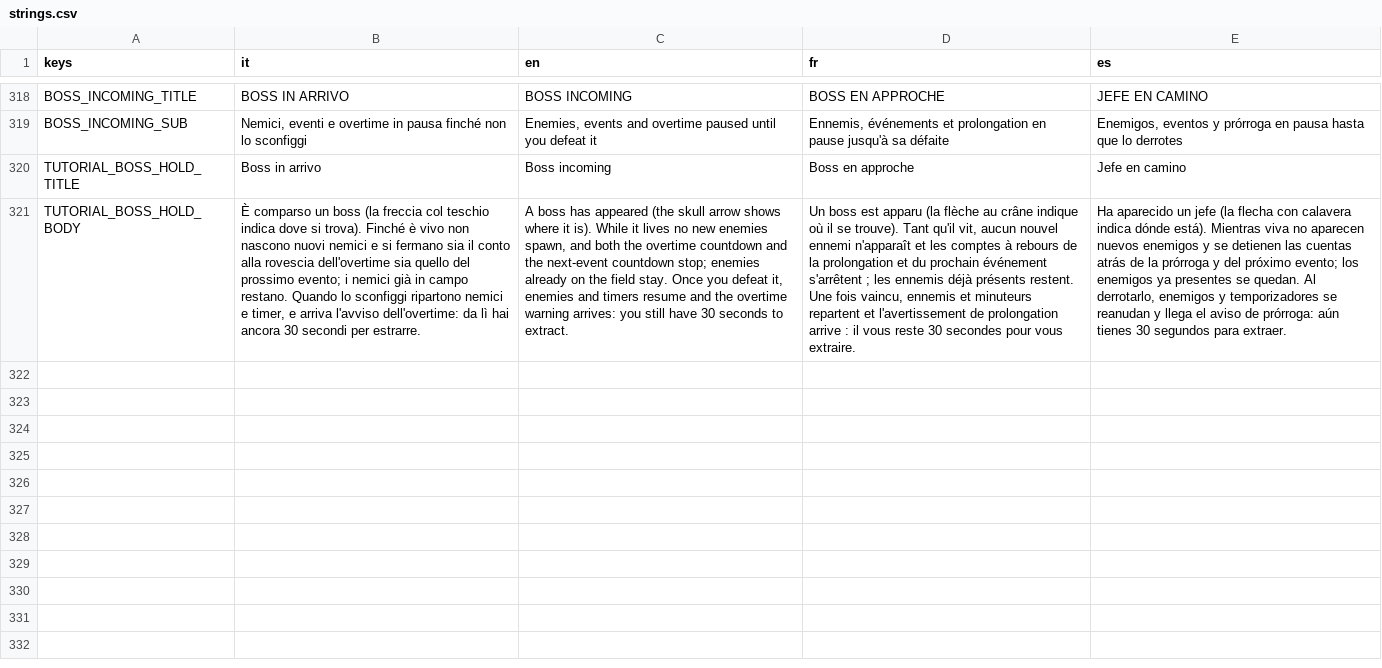
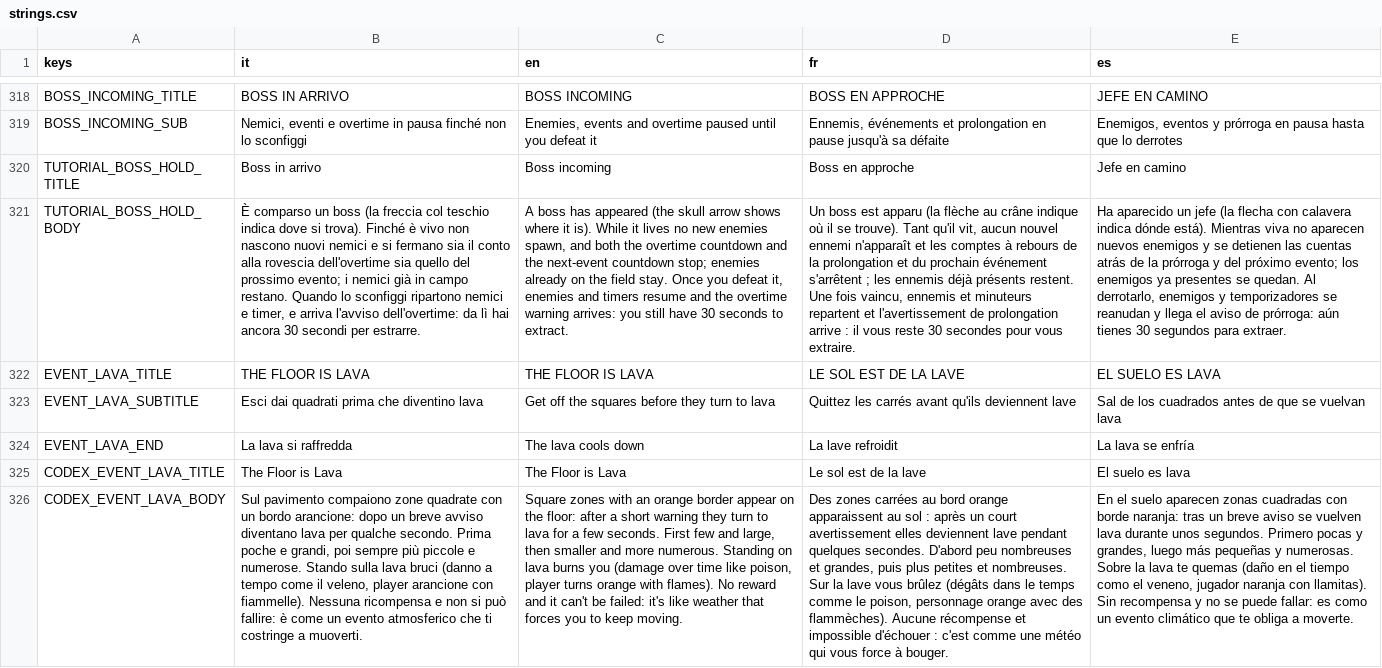
Before and after one commit to danieleadelfio/Wanderloot, a CSV file: data/i18n/strings.csv, drawn as a sheet; only a part is shown, gaps mark what is left out; the diff names each change by its address in the sheet, - before the commit and + after, or states it on an @@ line.

```diff
--- a/data/i18n/strings.csv
+++ b/data/i18n/strings.csv
+row 322: EVENT_LAVA_TITLE | THE FLOOR IS LAVA | THE FLOOR IS LAVA | LE SOL EST DE LA LAVE | EL SUELO ES LAVA
+row 323: EVENT_LAVA_SUBTITLE | Esci dai quadrati prima che diventino lava | Get off the squares before they turn to lava | Quittez les carrés avant qu'ils deviennent lave | Sal de los cuadrados antes de que se vuelvan lava
+row 324: EVENT_LAVA_END | La lava si raffredda | The lava cools down | La lave refroidit | La lava se enfría
+row 325: CODEX_EVENT_LAVA_TITLE | The Floor is Lava | The Floor is Lava | Le sol est de la lave | El suelo es lava
+row 326: CODEX_EVENT_LAVA_BODY | Sul pavimento compaiono zone quadrate con un bordo arancione: dopo un breve avviso diventano lava per qualche secondo. Prima poche e grandi, poi sempre più piccole e numerose. Stando sulla lava bruci (danno a tempo come il veleno, player arancione con fiammelle). Nessuna ricompensa e non si può fallire: è come un evento atmosferico che ti costringe a muoverti. | Square zones with an orange border appear on the floor: after a short warning they turn to lava for a few seconds. First few and large, then smaller and more numerous. Standing on lava burns you (damage over time like poison, player turns orange with flames). No reward and it can't be failed: it's like weather that forces you to keep moving. | Des zones carrées au bord orange apparaissent au sol : après un court avertissement elles deviennent lave pendant quelques secondes. D'abord peu nombreuses et grandes, puis plus petites et nombreuses. Sur la lave vous brûlez (dégâts dans le temps comme le poison, personnage orange avec des flammèches). Aucune récompense et impossible d'échouer : c'est comme une météo qui vous force à bouger. | En el suelo aparecen zonas cuadradas con borde naranja: tras un breve aviso se vuelven lava durante unos segundos. Primero pocas y grandes, luego más pequeñas y numerosas. Sobre la lava te quemas (daño en el tiempo como el veneno, jugador naranja con llamitas). Sin recompensa y no se puede fallar: es como un evento climático que te obliga a moverte.
```
Also changed, not shown: 22 other files.
